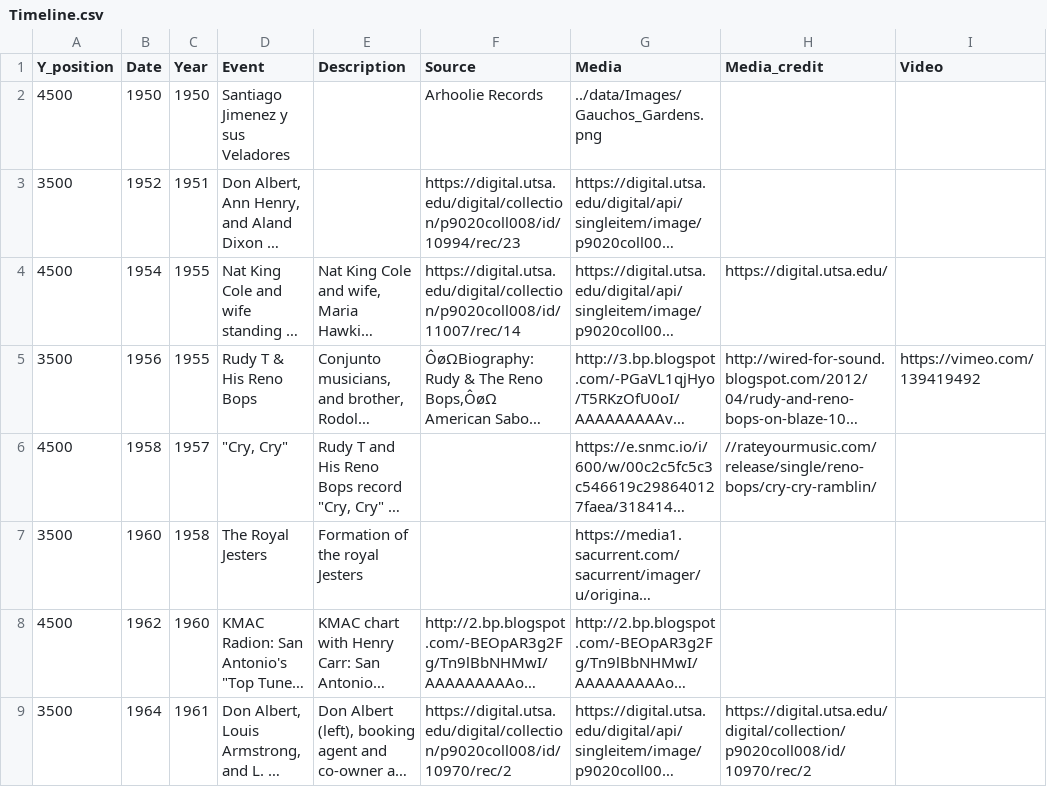
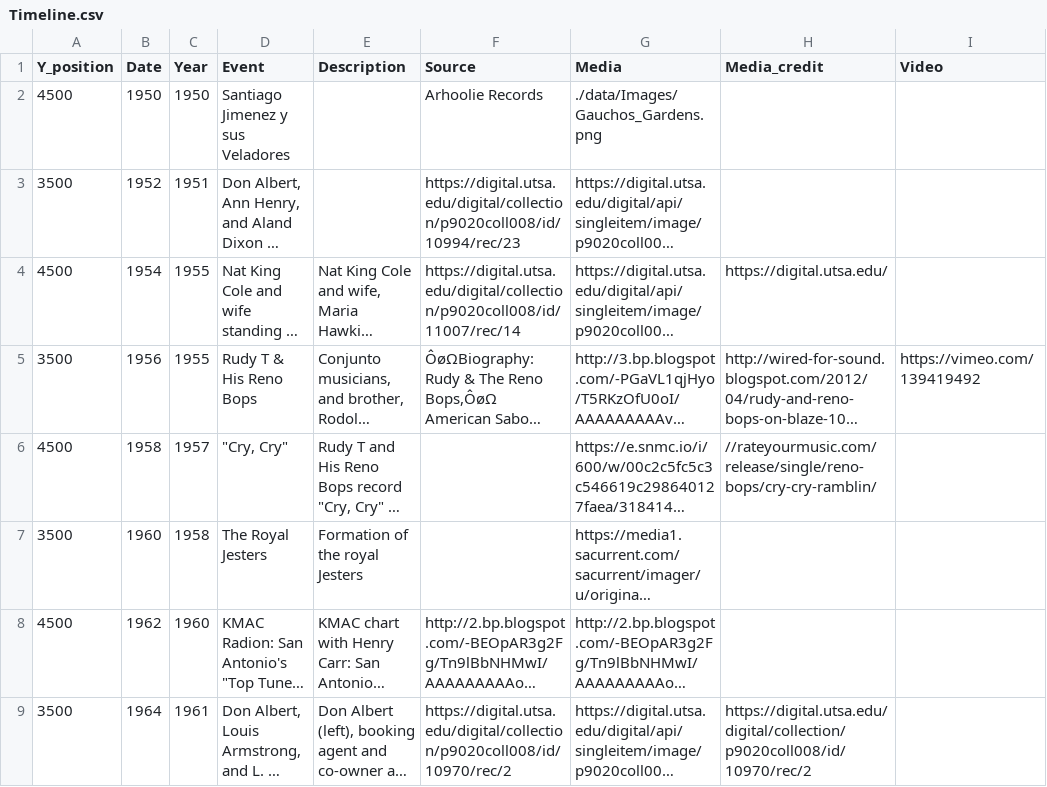
Before and after one commit to valderete/SATX_Historic_Westside, a CSV file: data/Timeline.csv, drawn as a sheet; only a part is shown; long unchanged cells end in …; the diff names each change by its address in the sheet, - before the commit and + after, or states it on an @@ line.

Commit message:
update timeline js and csv

```diff
--- a/data/Timeline.csv
+++ b/data/Timeline.csv
-G2 (Media): ../data/Images/Gauchos_Gardens.png
+G2 (Media): ./data/Images/Gauchos_Gardens.png
```
Also changed, not shown: 1 other file.
